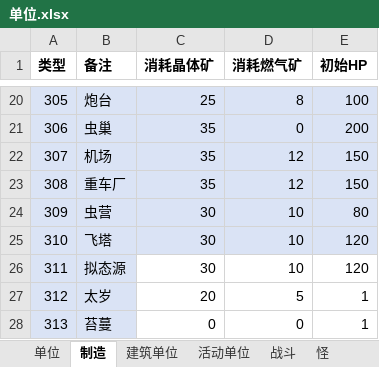
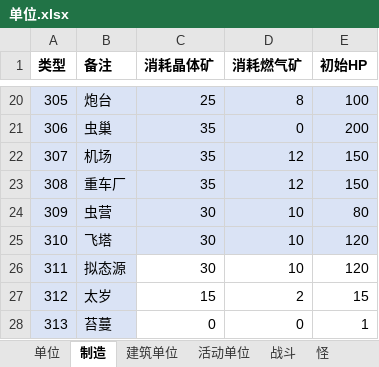
Before and after one commit to 544898458/Iocp20Coroutine, an Excel workbook: Iocp20Coroutine/表/单位.xlsx, sheet 制造, drawn as a sheet; only a part is shown, gaps mark what is left out; values as stored, in another font and other column widths than the file's, no borders; the diff names each change by its address in the sheet, - before the commit and + after, or states it on an @@ line.

```diff
--- a/Iocp20Coroutine/表/单位.xlsx (sheet 制造)
+++ b/Iocp20Coroutine/表/单位.xlsx (sheet 制造)
-C27 (消耗晶体矿): 20
+C27 (消耗晶体矿): 15
-D27 (消耗燃气矿): 5
+D27 (消耗燃气矿): 2
-E27 (初始HP): 1
+E27 (初始HP): 15
```
Also changed, not shown: sheet 单位, 5 other files.
